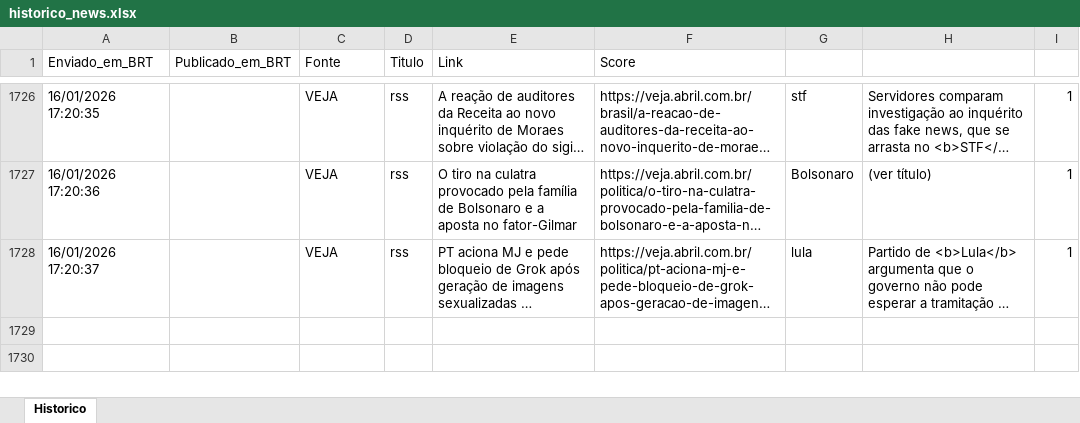
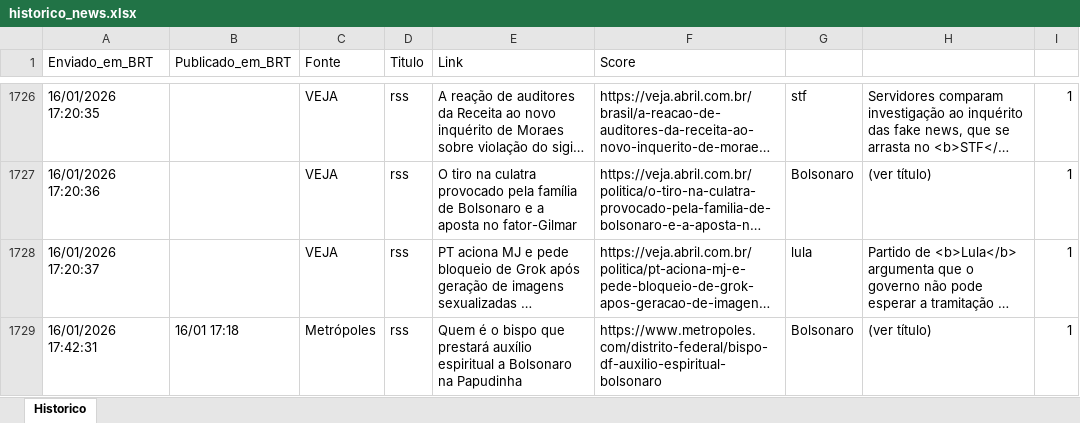
Before and after one commit to LucasPin45/ZanattaNews, an Excel workbook: historico_news.xlsx, sheet Historico, drawn as a sheet; only a part is shown, gaps mark what is left out; long unchanged cells end in …; values as stored, in another font and other column widths than the file's, no borders; the diff names each change by its address in the sheet, - before the commit and + after, or states it on an @@ line.

```diff
--- a/historico_news.xlsx (sheet Historico)
+++ b/historico_news.xlsx (sheet Historico)
+row 1729: 16/01/2026 17:42:31 | 16/01 17:18 | Metrópoles | rss | Quem é o bispo que prestará auxílio espiritual a Bolsonaro na Papudinha | https://www.metropoles.com/distrito-federal/bispo-df-auxilio-espiritual-bolsonaro | Bolsonaro | (ver título) | 1
```
Also changed, not shown: 1 other file.
